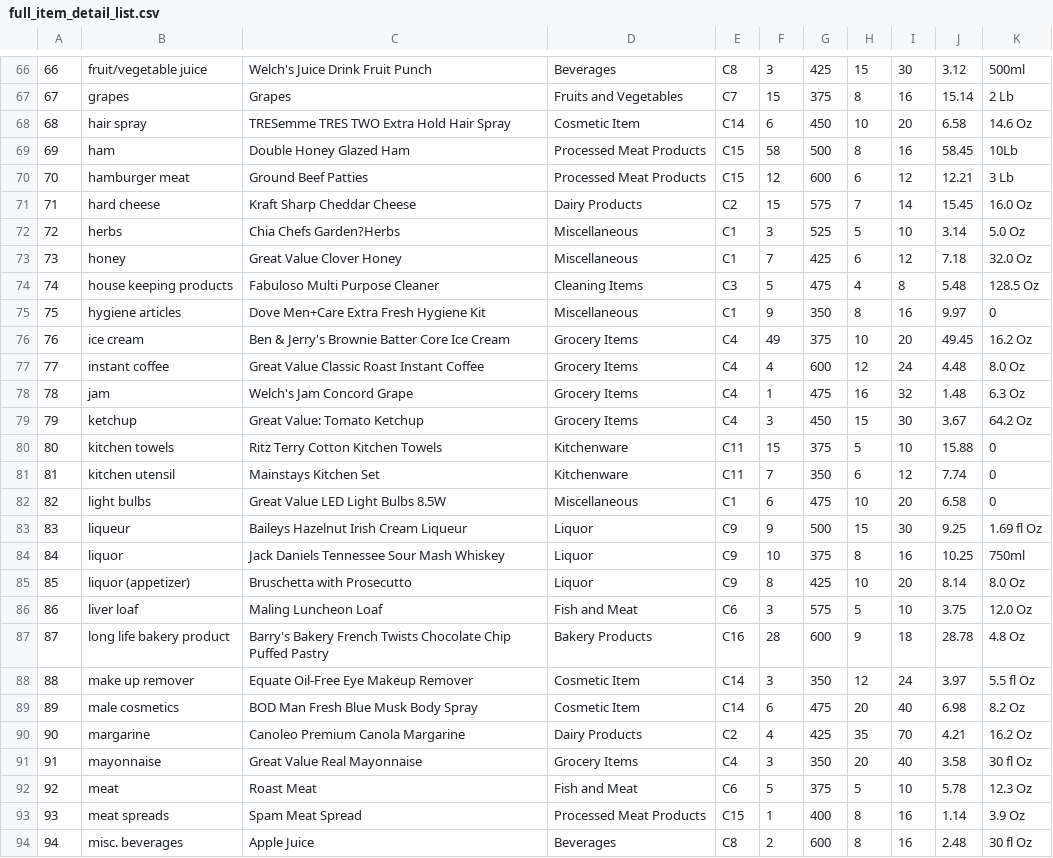
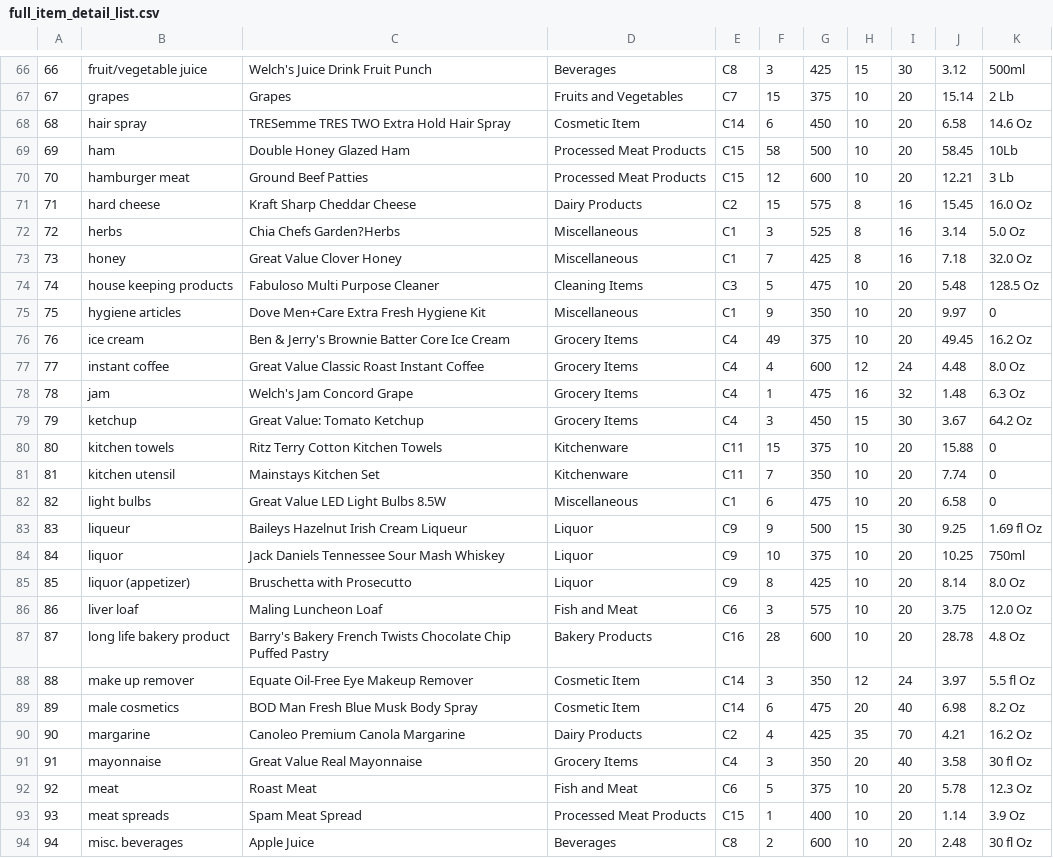
Before and after one commit to anjanagunasekera007/ISM, a CSV file: ISM SCSI/datasets/full_item_detail_list.csv, drawn as a sheet; only a part is shown, gaps mark what is left out; the diff covers the shown part only.

```diff
--- a/ISM SCSI/datasets/full_item_detail_list.csv
+++ b/ISM SCSI/datasets/full_item_detail_list.csv
@@ -66,11 +66,11 @@
 66,fruit/vegetable juice,Welch's Juice Drink Fruit Punch,Beverages ,C8,3,425,15,30,3.12,500ml
-67,grapes,Grapes ,Fruits and Vegetables ,C7,15,375,8,16,15.14,2 Lb
+67,grapes,Grapes ,Fruits and Vegetables ,C7,15,375,10,20,15.14,2 Lb
 68,hair spray,TRESemme TRES TWO Extra Hold Hair Spray,Cosmetic Item,C14,6,450,10,20,6.58,14.6 Oz
-69,ham,Double Honey Glazed Ham,Processed Meat Products,C15,58,500,8,16,58.45,10Lb
-70,hamburger meat,Ground Beef Patties,Processed Meat Products,C15,12,600,6,12,12.21,3 Lb
-71,hard cheese,Kraft Sharp Cheddar Cheese,Dairy Products ,C2,15,575,7,14,15.45,16.0 Oz
-72,herbs,Chia Chefs Garden?Herbs,Miscellaneous ,C1,3,525,5,10,3.14,5.0 Oz
-73,honey,Great Value Clover Honey,Miscellaneous ,C1,7,425,6,12,7.18,32.0 Oz
-74,house keeping products,Fabuloso Multi Purpose Cleaner,Cleaning Items ,C3,5,475,4,8,5.48,128.5 Oz
-75,hygiene articles,Dove Men+Care Extra Fresh Hygiene Kit,Miscellaneous ,C1,9,350,8,16,9.97,0
+69,ham,Double Honey Glazed Ham,Processed Meat Products,C15,58,500,10,20,58.45,10Lb
+70,hamburger meat,Ground Beef Patties,Processed Meat Products,C15,12,600,10,20,12.21,3 Lb
+71,hard cheese,Kraft Sharp Cheddar Cheese,Dairy Products ,C2,15,575,8,16,15.45,16.0 Oz
+72,herbs,Chia Chefs Garden?Herbs,Miscellaneous ,C1,3,525,8,16,3.14,5.0 Oz
+73,honey,Great Value Clover Honey,Miscellaneous ,C1,7,425,8,16,7.18,32.0 Oz
+74,house keeping products,Fabuloso Multi Purpose Cleaner,Cleaning Items ,C3,5,475,10,20,5.48,128.5 Oz
+75,hygiene articles,Dove Men+Care Extra Fresh Hygiene Kit,Miscellaneous ,C1,9,350,10,20,9.97,0
 76,ice cream,Ben & Jerry's Brownie Batter Core Ice Cream,Grocery Items,C4,49,375,10,20,49.45,16.2 Oz
@@ -79,10 +79,10 @@
 79,ketchup,Great Value: Tomato Ketchup,Grocery Items,C4,3,450,15,30,3.67,64.2 Oz
-80,kitchen towels,Ritz Terry Cotton Kitchen Towels,Kitchenware,C11,15,375,5,10,15.88,0
-81,kitchen utensil,Mainstays Kitchen Set ,Kitchenware,C11,7,350,6,12,7.74,0
+80,kitchen towels,Ritz Terry Cotton Kitchen Towels,Kitchenware,C11,15,375,10,20,15.88,0
+81,kitchen utensil,Mainstays Kitchen Set ,Kitchenware,C11,7,350,10,20,7.74,0
 82,light bulbs,Great Value LED Light Bulbs 8.5W,Miscellaneous ,C1 ,6,475,10,20,6.58,0
 83,liqueur,Baileys Hazelnut Irish Cream Liqueur,Liquor,C9,9,500,15,30,9.25,1.69 fl Oz
-84,liquor,Jack Daniels Tennessee Sour Mash Whiskey,Liquor,C9,10,375,8,16,10.25,750ml
+84,liquor,Jack Daniels Tennessee Sour Mash Whiskey,Liquor,C9,10,375,10,20,10.25,750ml
 85,liquor (appetizer),Bruschetta with Prosecutto ,Liquor,C9,8,425,10,20,8.14,8.0 Oz
-86,liver loaf,Maling Luncheon Loaf,Fish and Meat ,C6,3,575,5,10,3.75,12.0 Oz
-87,long life bakery product,Barry's Bakery French Twists Chocolate Chip Puffed Pastry,Bakery Products ,C16,28,600,9,18,28.78,4.8 Oz
+86,liver loaf,Maling Luncheon Loaf,Fish and Meat ,C6,3,575,10,20,3.75,12.0 Oz
+87,long life bakery product,Barry's Bakery French Twists Chocolate Chip Puffed Pastry,Bakery Products ,C16,28,600,10,20,28.78,4.8 Oz
 88,make up remover,Equate Oil-Free Eye Makeup Remover,Cosmetic Item,C14,3,350,12,24,3.97,5.5 fl Oz
@@ -91,4 +91,4 @@
 91,mayonnaise,Great Value Real Mayonnaise ,Grocery Items,C4,3,350,20,40,3.58,30 fl Oz
-92,meat,Roast Meat,Fish and Meat ,C6,5,375,5,10,5.78,12.3 Oz
-93,meat spreads,Spam Meat Spread ,Processed Meat Products,C15,1,400,8,16,1.14,3.9 Oz
-94,misc. beverages,Apple Juice ,Beverages ,C8,2,600,8,16,2.48,30 fl Oz
+92,meat,Roast Meat,Fish and Meat ,C6,5,375,10,20,5.78,12.3 Oz
+93,meat spreads,Spam Meat Spread ,Processed Meat Products,C15,1,400,10,20,1.14,3.9 Oz
+94,misc. beverages,Apple Juice ,Beverages ,C8,2,600,10,20,2.48,30 fl Oz
```
Also changed, not shown: 68 edited cells elsewhere in this file, 9 other files.
